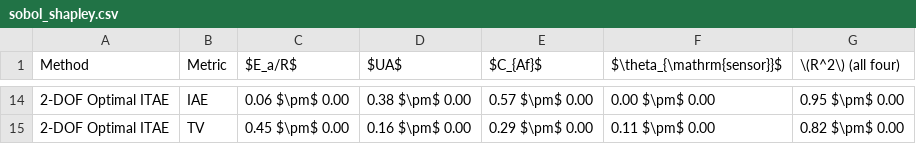
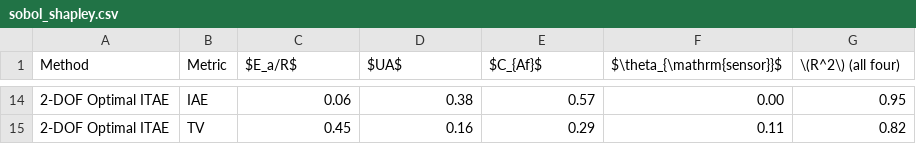
Before and after one commit to Marques-svnt/IC-CSTR-Control-Benchmark, a CSV file: results/jpc/sobol_shapley.csv, drawn as a sheet; only a part is shown, gaps mark what is left out; the diff covers the shown part only; the diff names each change by its address in the sheet, - before the commit and + after, or states it on an @@ line.

```diff
--- a/results/jpc/sobol_shapley.csv
+++ b/results/jpc/sobol_shapley.csv
-C14 ($E_a/R$): 0.06 $\pm$ 0.00
+C14 ($E_a/R$): 0.06
-D14 ($UA$): 0.38 $\pm$ 0.00
+D14 ($UA$): 0.38
-E14 ($C_{Af}$): 0.57 $\pm$ 0.00
+E14 ($C_{Af}$): 0.57
-F14 ($\theta_{\mathrm{sensor}}$): 0.00 $\pm$ 0.00
+F14 ($\theta_{\mathrm{sensor}}$): 0.00
-G14 (\(R^2\) (all four)): 0.95 $\pm$ 0.00
+G14 (\(R^2\) (all four)): 0.95
-C15 ($E_a/R$): 0.45 $\pm$ 0.00
+C15 ($E_a/R$): 0.45
-D15 ($UA$): 0.16 $\pm$ 0.00
+D15 ($UA$): 0.16
-E15 ($C_{Af}$): 0.29 $\pm$ 0.00
+E15 ($C_{Af}$): 0.29
-F15 ($\theta_{\mathrm{sensor}}$): 0.11 $\pm$ 0.00
+F15 ($\theta_{\mathrm{sensor}}$): 0.11
-G15 (\(R^2\) (all four)): 0.82 $\pm$ 0.00
+G15 (\(R^2\) (all four)): 0.82
```
Also changed, not shown: 60 edited cells elsewhere in this file, results/jpc/v7_numbers.csv, 49 other files.
